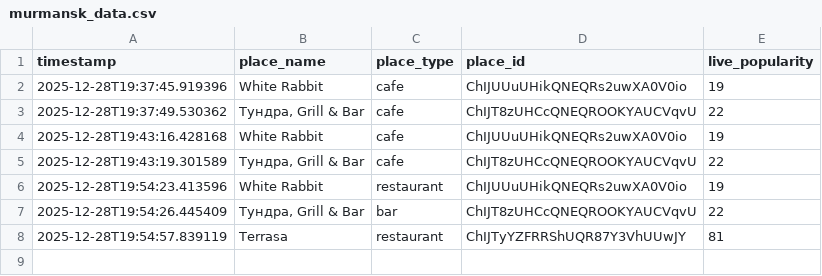
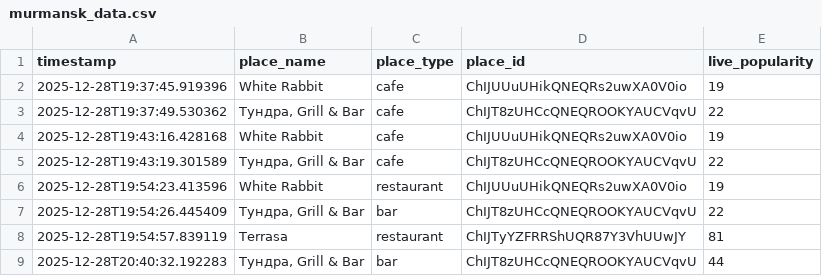
Before and after one commit to mbalabina/murmansk, a CSV file: murmansk_data.csv, drawn as a sheet; the diff names each change by its address in the sheet, - before the commit and + after, or states it on an @@ line.

Commit message:
Auto-update data

```diff
--- a/murmansk_data.csv
+++ b/murmansk_data.csv
+row 9: 2025-12-28T20:40:32.192283 | Тундра, Grill & Bar | bar | ChIJT8zUHCcQNEQROOKYAUCVqvU | 44
```
